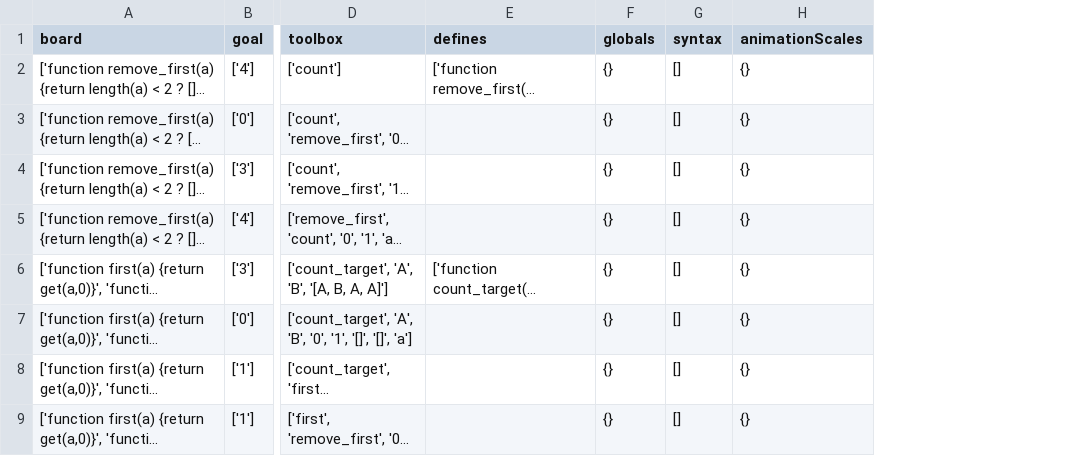
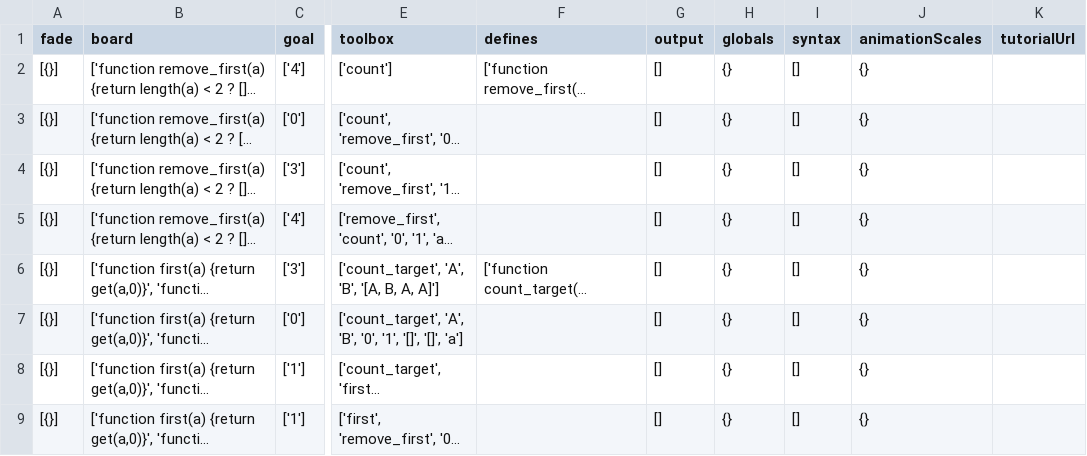
Before and after one commit to laptou/reduct, a CSV file: chapterutil/levels/count.csv, drawn as a sheet; only a part is shown, gaps mark what is left out; long unchanged cells end in …; the diff names each change by its address in the sheet, - before the commit and + after, or states it on an @@ line.

Commit message:
Fixed the definition of count so that board is parsed...

```diff
--- a/chapterutil/levels/count.csv
+++ b/chapterutil/levels/count.csv
+column A (fade), rows 2-9: all [{}]
+column G (output), rows 2-9: all []
+column K (tutorialUrl), empty
```
